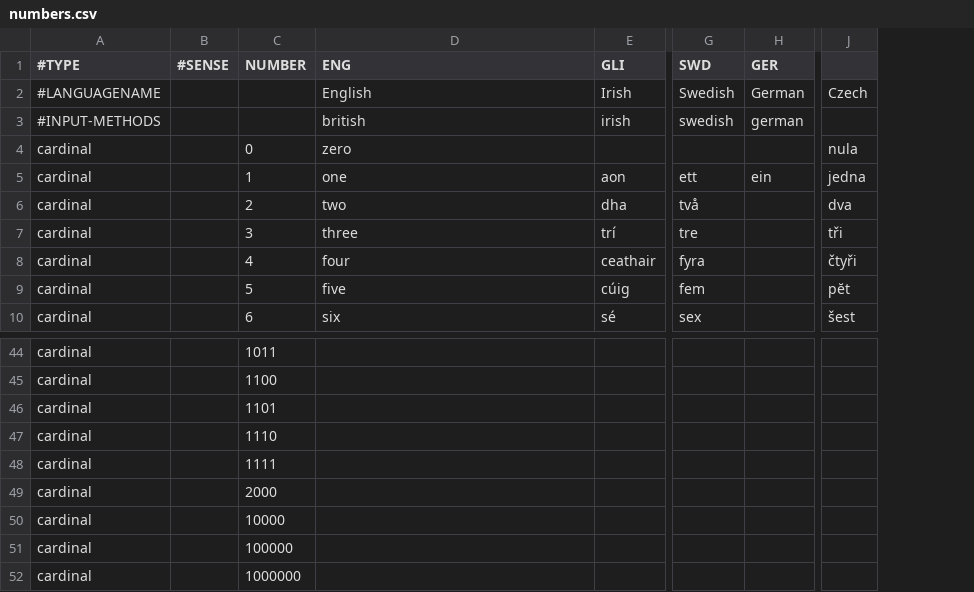
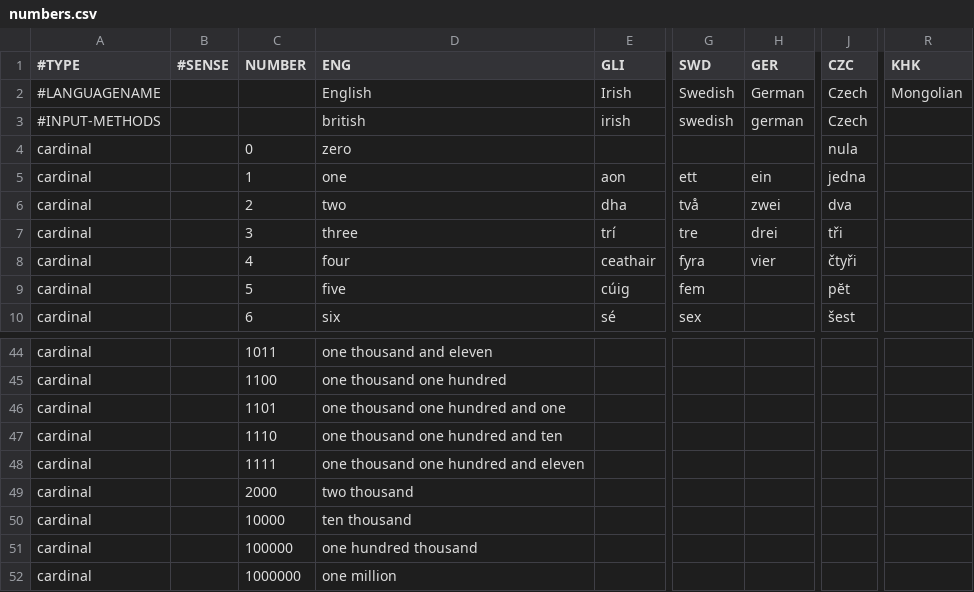
Before and after one commit to emacsattic/mulvoc, a CSV file: dictionaries/numbers.csv, drawn as a sheet; only a part is shown, gaps mark what is left out; the diff covers the shown part only; the diff names each change by its address in the sheet, - before the commit and + after, or states it on an @@ line.

```diff
--- a/dictionaries/numbers.csv
+++ b/dictionaries/numbers.csv
+column R (KHK), row 2: Mongolian
-J1: (empty)
+J1: CZC
-J3 (CZC): (empty)
+J3 (CZC): Czech
-H6 (GER): (empty)
+H6 (GER): zwei
-H7 (GER): (empty)
+H7 (GER): drei
-H8 (GER): (empty)
+H8 (GER): vier
-D44 (ENG): (empty)
+D44 (ENG): one thousand and eleven
-D45 (ENG): (empty)
+D45 (ENG): one thousand one hundred
-D46 (ENG): (empty)
+D46 (ENG): one thousand one hundred and one
-D47 (ENG): (empty)
+D47 (ENG): one thousand one hundred and ten
-D48 (ENG): (empty)
+D48 (ENG): one thousand one hundred and eleven
-D49 (ENG): (empty)
+D49 (ENG): two thousand
-D50 (ENG): (empty)
+D50 (ENG): ten thousand
-D51 (ENG): (empty)
+D51 (ENG): one hundred thousand
-D52 (ENG): (empty)
+D52 (ENG): one million
```
Also changed, not shown: 27 edited cells elsewhere in this file.
